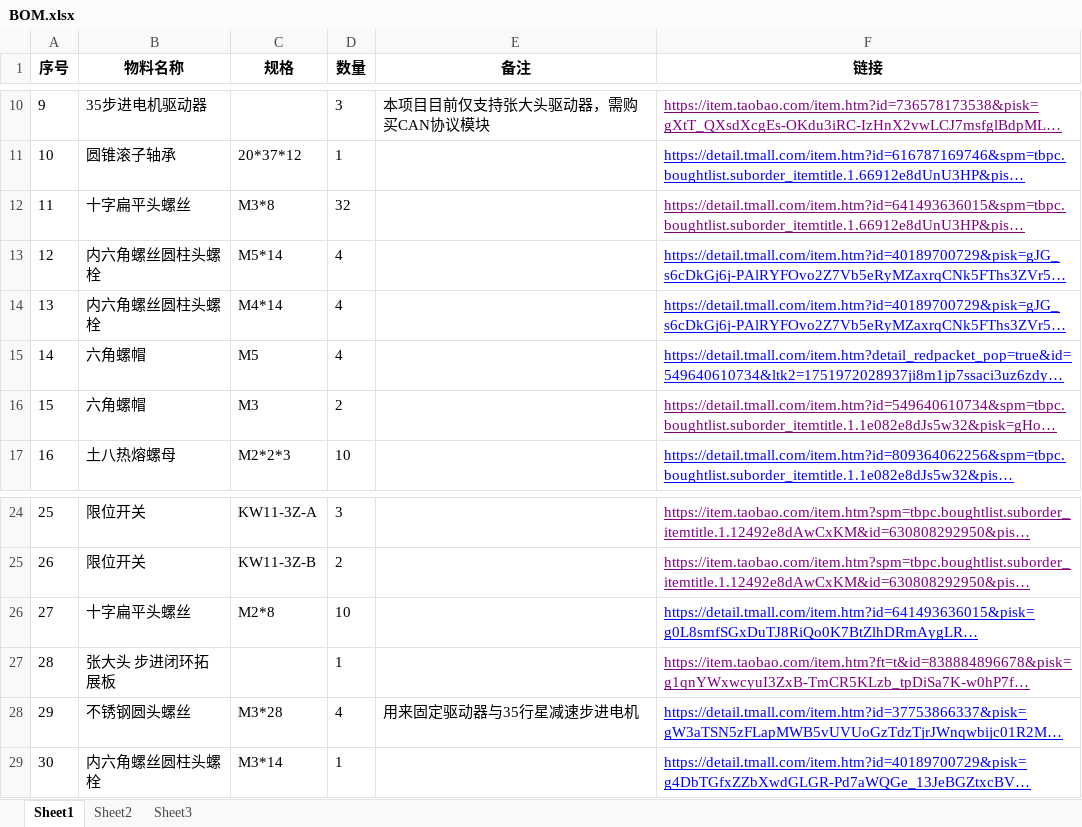
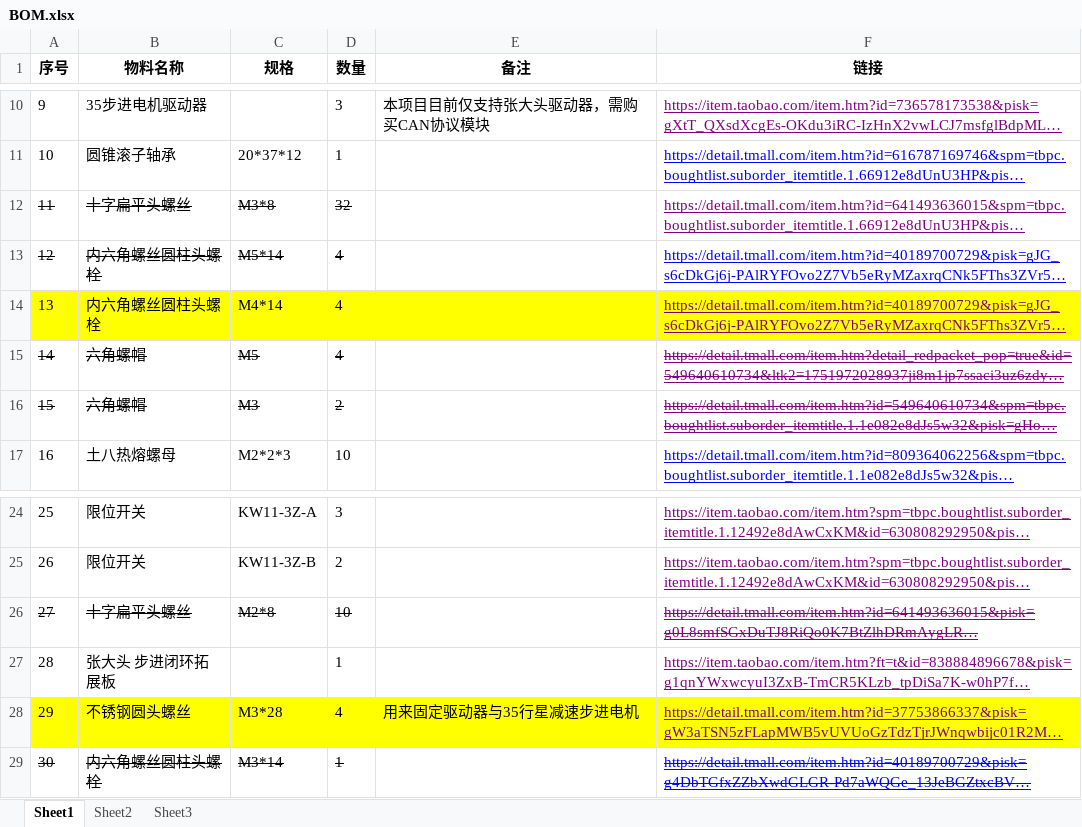
Before and after one commit to xiewenya/zero-robotic-arm, an Excel workbook: BOM.xlsx, sheet Sheet1, drawn as a sheet; only a part is shown, gaps mark what is left out; long unchanged cells end in …; values as stored, in another font and other column widths than the file's, no borders; the diff names each change by its address in the sheet, - before the commit and + after, or states it on an @@ line.

```diff
--- a/BOM.xlsx (sheet Sheet1)
+++ b/BOM.xlsx (sheet Sheet1)
-A12:D13 strikethrough: off
+A12:D13 strikethrough: on
-A14:F14 fill: none
+A14:F14 fill: #FFFF00
-F14:F15 text colour: #0000FF
+F14:F15 text colour: #800080
-A15:D16 strikethrough: off
+A15:D16 strikethrough: on
-F15:F16 strikethrough: off
+F15:F16 strikethrough: on
-A26:D26 strikethrough: off
+A26:D26 strikethrough: on
@@ F26 strikethrough: off → on, text colour: #0000FF → #800080 @@
-A28:F28 fill: none
+A28:F28 fill: #FFFF00
-F28 text colour: #0000FF
+F28 text colour: #800080
-A29:D29 strikethrough: off
+A29:D29 strikethrough: on
-F29 strikethrough: off
+F29 strikethrough: on
```
Also changed, not shown: 2 other files.
